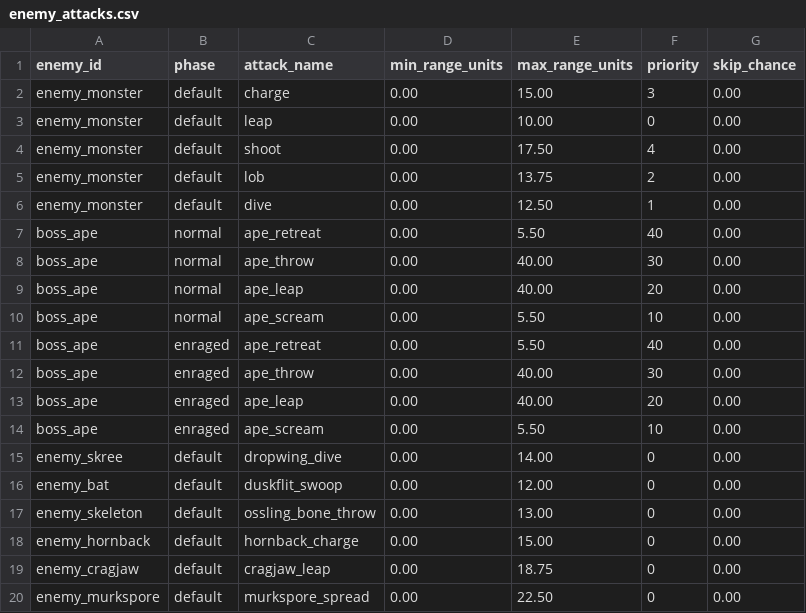
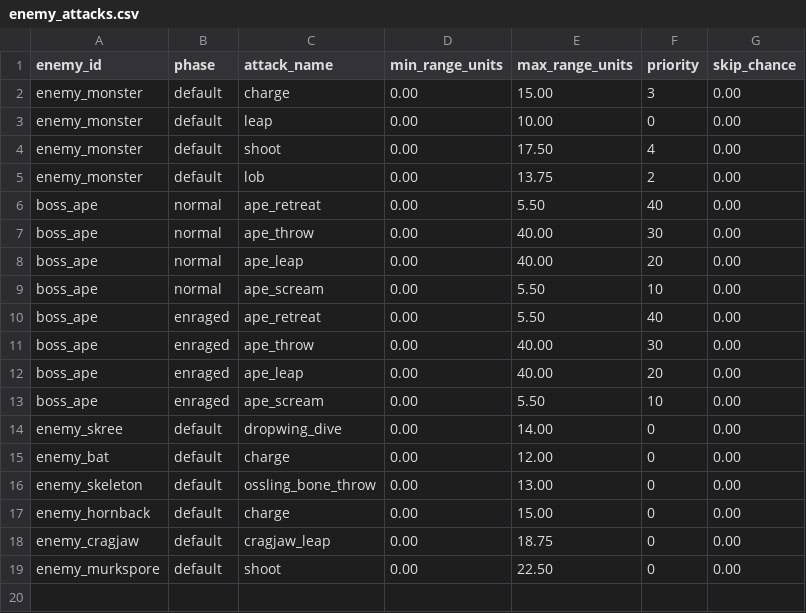
Before and after one commit to Viridjan/bethe-knight, a CSV file: data/enemy_attacks.csv, drawn as a sheet.

```diff
--- a/data/enemy_attacks.csv
+++ b/data/enemy_attacks.csv
@@ -5,3 +5,2 @@ enemy_monster,default,shoot,0.00,17.50,4,0.00
 enemy_monster,default,lob,0.00,13.75,2,0.00
-enemy_monster,default,dive,0.00,12.50,1,0.00
 boss_ape,normal,ape_retreat,0.00,5.50,40,0.00
@@ -15,6 +14,6 @@ boss_ape,enraged,ape_scream,0.00,5.50,10,0.00
 enemy_skree,default,dropwing_dive,0.00,14.00,0,0.00
-enemy_bat,default,duskflit_swoop,0.00,12.00,0,0.00
+enemy_bat,default,charge,0.00,12.00,0,0.00
 enemy_skeleton,default,ossling_bone_throw,0.00,13.00,0,0.00
-enemy_hornback,default,hornback_charge,0.00,15.00,0,0.00
+enemy_hornback,default,charge,0.00,15.00,0,0.00
 enemy_cragjaw,default,cragjaw_leap,0.00,18.75,0,0.00
-enemy_murkspore,default,murkspore_spread,0.00,22.50,0,0.00
+enemy_murkspore,default,shoot,0.00,22.50,0,0.00
```
Also changed, not shown: data/attacks.csv, 7 other files.
